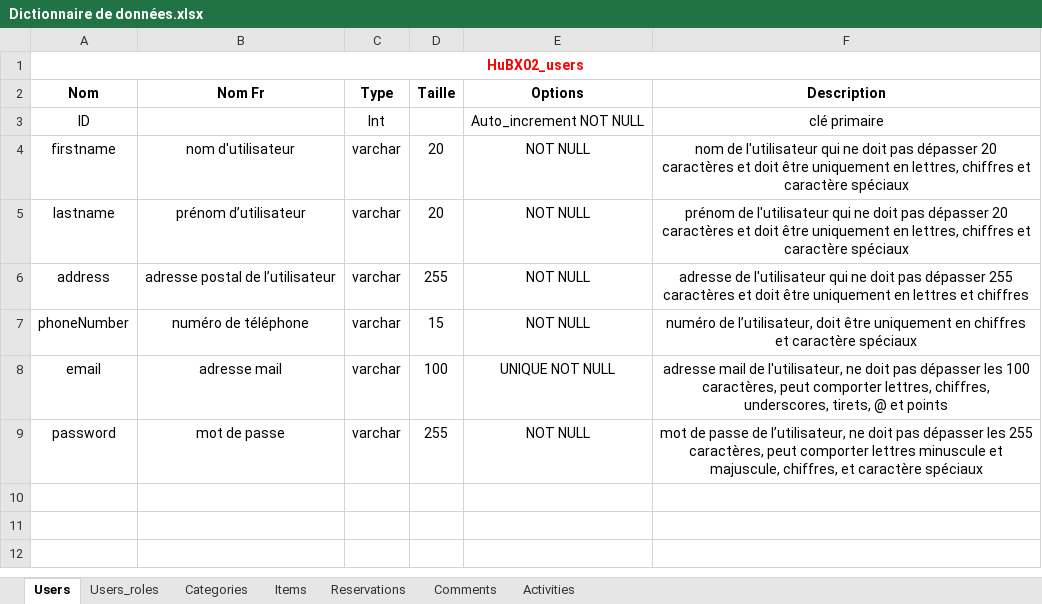
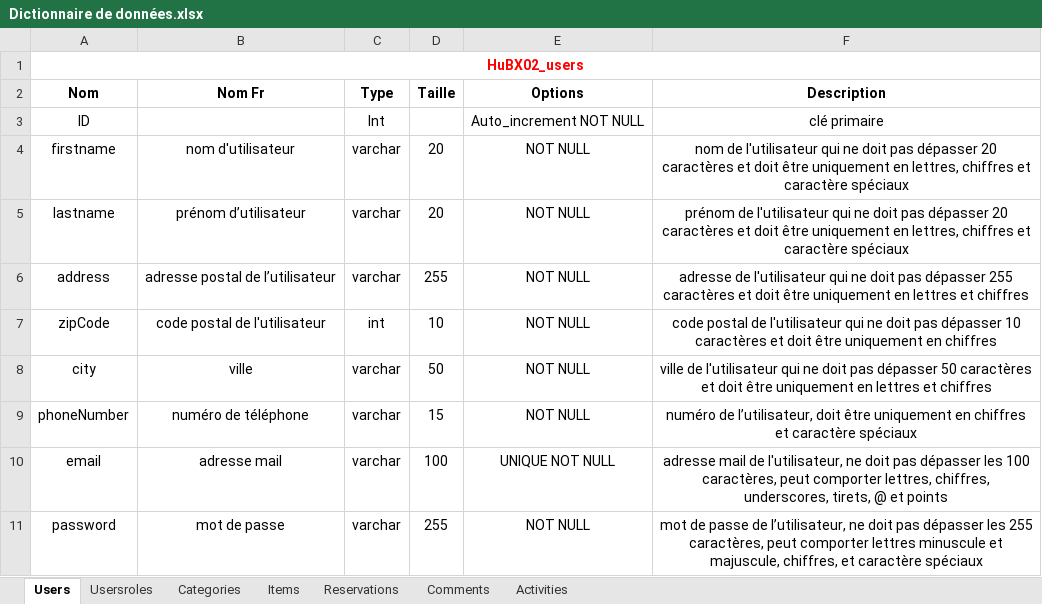
Before and after one commit to victor-roizot/PROJET-TP, an Excel workbook: conception/base de données/Dictionnaire de données.xlsx, sheet Users, drawn as a sheet; values as stored, in another font and other column widths than the file's, no borders; the diff names each change by its address in the sheet, - before the commit and + after, or states it on an @@ line.

```diff
--- a/conception/base de données/Dictionnaire de données.xlsx (sheet Users)
+++ b/conception/base de données/Dictionnaire de données.xlsx (sheet Users)
-sheet tab: Users_roles
+sheet tab: Usersroles
+row 7: zipCode | code postal de l'utilisateur | int | 10 | NOT NULL | code postal de l'utilisateur qui ne doit pas dépasser 10 caractères et doit être uniquement en chiffres
+row 8: city | ville | varchar | 50 | NOT NULL | ville de l'utilisateur qui ne doit pas dépasser 50 caractères et doit être uniquement en lettres et chiffres
```
Also changed, not shown: 3 other files.
